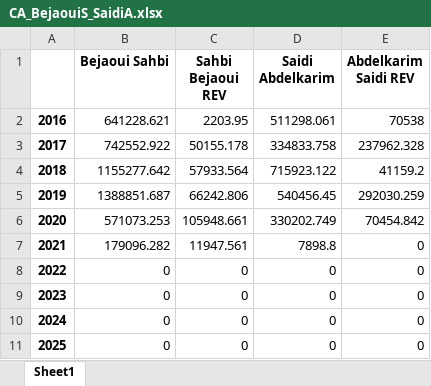
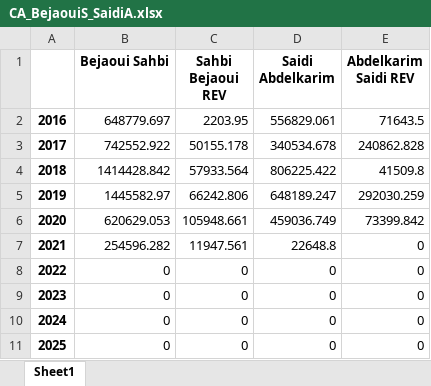
Before and after one commit to abenjemi/Commissions-Calculation, an Excel workbook: CA_BejaouiS_SaidiA.xlsx, sheet Sheet1, drawn as a sheet; values as stored, in another font and other column widths than the file's, no borders; the diff names each change by its address in the sheet, - before the commit and + after, or states it on an @@ line.

```diff
--- a/CA_BejaouiS_SaidiA.xlsx (sheet Sheet1)
+++ b/CA_BejaouiS_SaidiA.xlsx (sheet Sheet1)
-B2 (Bejaoui Sahbi): 641228.621
+B2 (Bejaoui Sahbi): 648779.697
-D2 (Saidi Abdelkarim): 511298.061
+D2 (Saidi Abdelkarim): 556829.061
-E2 (Abdelkarim Saidi REV): 70538
+E2 (Abdelkarim Saidi REV): 71643.5
-D3 (Saidi Abdelkarim): 334833.758
+D3 (Saidi Abdelkarim): 340534.678
-E3 (Abdelkarim Saidi REV): 237962.328
+E3 (Abdelkarim Saidi REV): 240862.828
-B4 (Bejaoui Sahbi): 1155277.642
+B4 (Bejaoui Sahbi): 1414428.842
-D4 (Saidi Abdelkarim): 715923.122
+D4 (Saidi Abdelkarim): 806225.422
-E4 (Abdelkarim Saidi REV): 41159.2
+E4 (Abdelkarim Saidi REV): 41509.8
-B5 (Bejaoui Sahbi): 1388851.687
+B5 (Bejaoui Sahbi): 1445582.97
-D5 (Saidi Abdelkarim): 540456.45
+D5 (Saidi Abdelkarim): 648189.247
-B6 (Bejaoui Sahbi): 571073.253
+B6 (Bejaoui Sahbi): 620629.053
-D6 (Saidi Abdelkarim): 330202.749
+D6 (Saidi Abdelkarim): 459036.749
-E6 (Abdelkarim Saidi REV): 70454.842
+E6 (Abdelkarim Saidi REV): 73399.842
-B7 (Bejaoui Sahbi): 179096.282
+B7 (Bejaoui Sahbi): 254596.282
-D7 (Saidi Abdelkarim): 7898.8
+D7 (Saidi Abdelkarim): 22648.8
```
Also changed, not shown: Commissions_BejaouiS_SaidiA_details.xlsx, Commissions_BejaouiS_SaidiA_total.xlsx, 7 other files.
